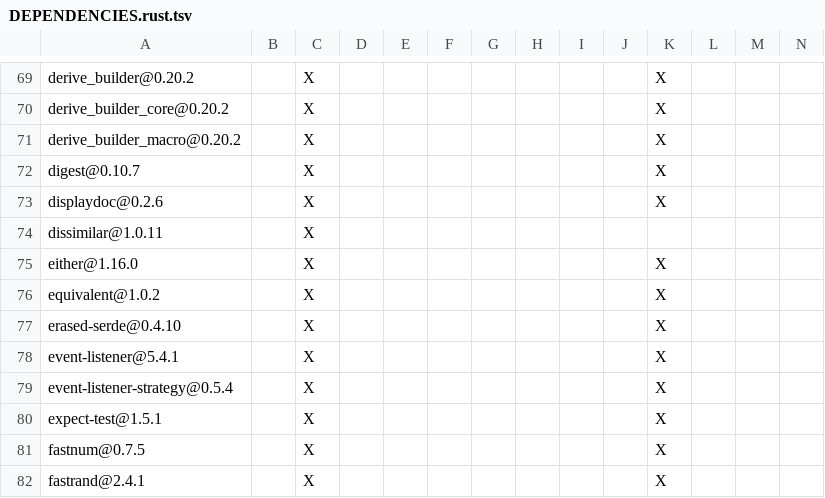
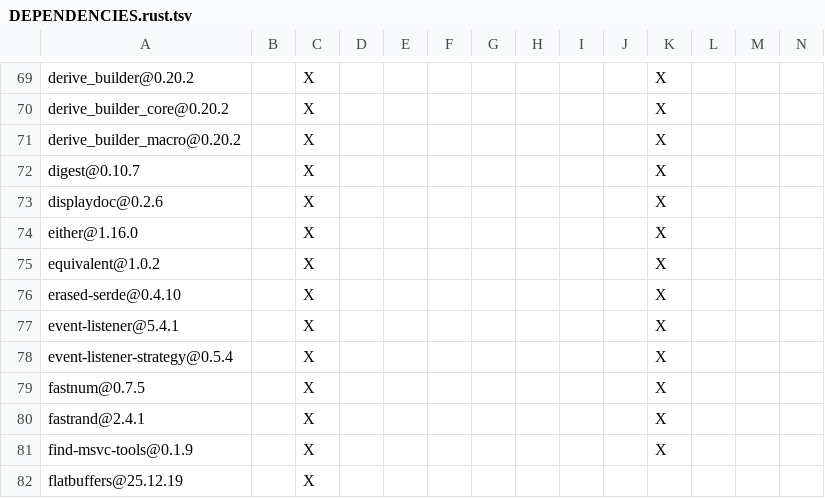
Before and after one commit to apache/iceberg-rust, a TSV file: crates/kms/DEPENDENCIES.rust.tsv, drawn as a sheet; only a part is shown, gaps mark what is left out; the shorter side is filled out with more unchanged rows; the diff names each change by its address in the sheet, - before the commit and + after, or states it on an @@ line.

Commit message:
chore(kms): regenerate dependency list after merging main

```diff
--- a/crates/kms/DEPENDENCIES.rust.tsv
+++ b/crates/kms/DEPENDENCIES.rust.tsv
-row 74: dissimilar@1.0.11 |  | X
-row 80: expect-test@1.5.1 |  | X |  |  |  |  |  |  |  | X
```
